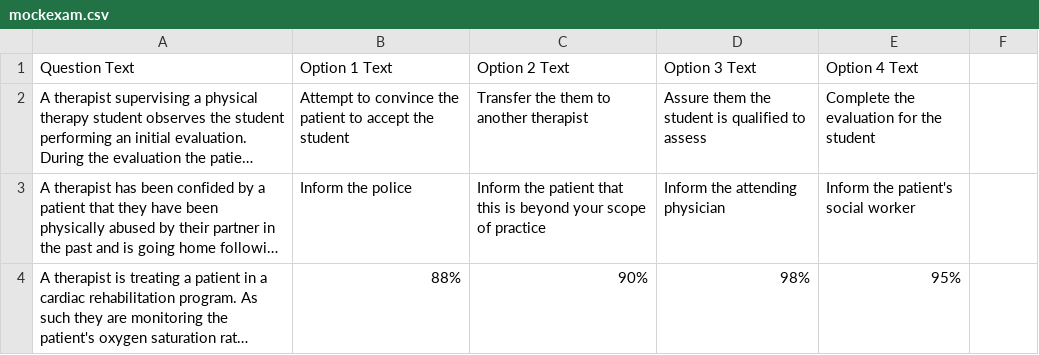
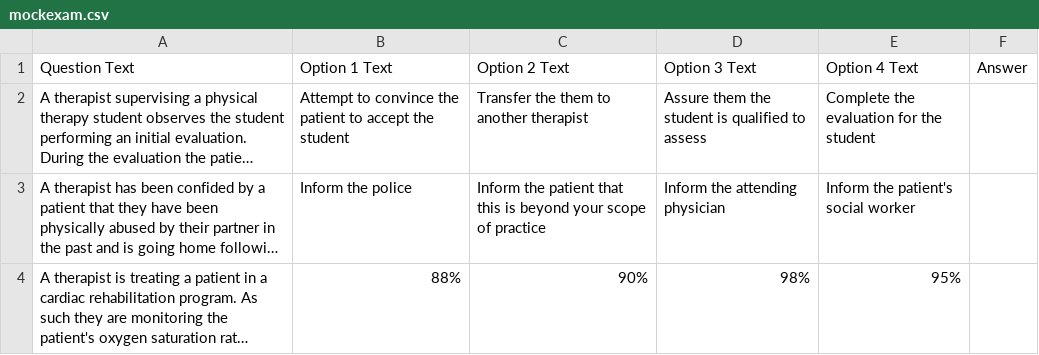
Before and after one commit to rehabinapinch/physiotools, a CSV file: mockexam.csv, drawn as a sheet; only a part is shown; long unchanged cells end in …; the diff names each change by its address in the sheet, - before the commit and + after, or states it on an @@ line.

Commit message:
Update mockexam.csv

```diff
--- a/mockexam.csv
+++ b/mockexam.csv
-F1: (empty)
+F1: Answer
```
